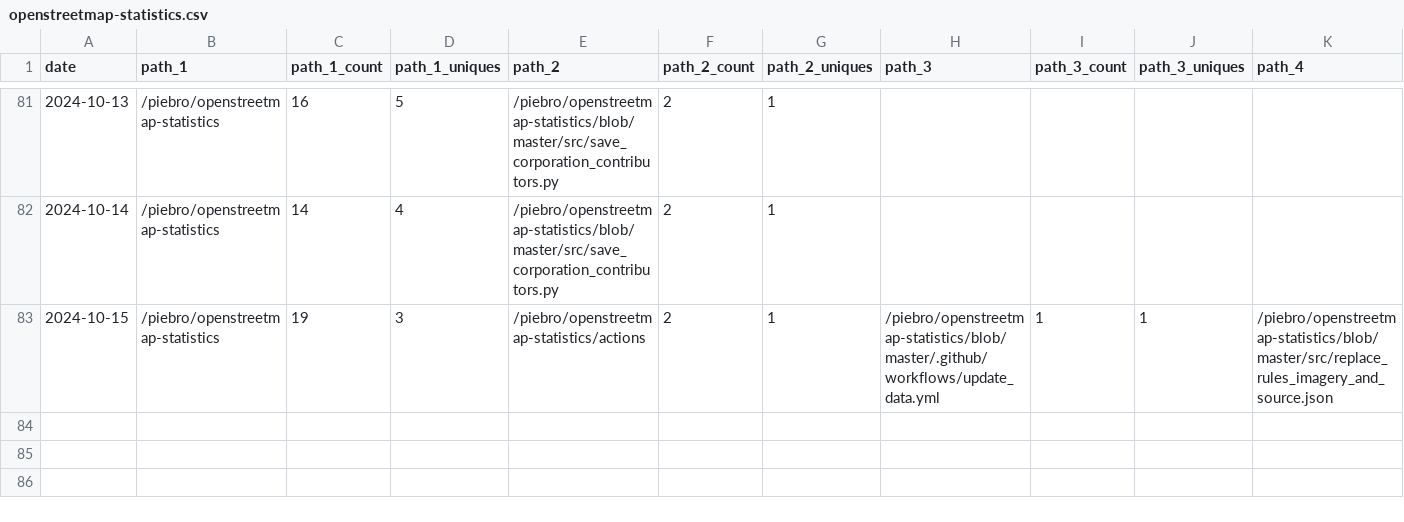
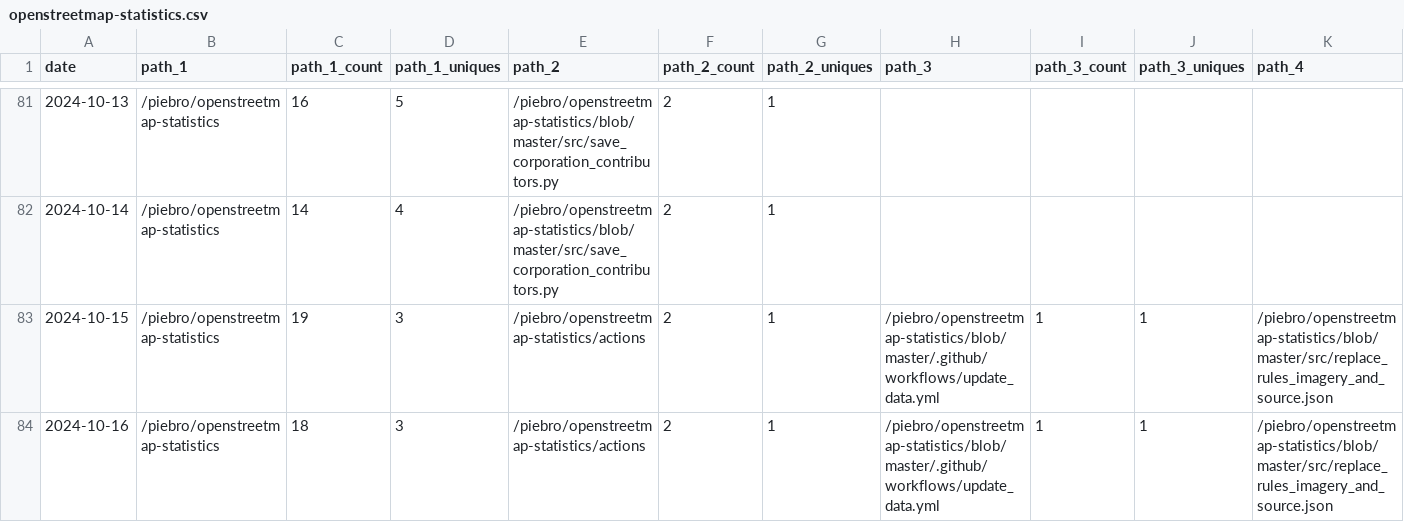
Before and after one commit to piebro/github-repo-traffic-stats, a CSV file: data/github_paths/openstreetmap-statistics.csv, drawn as a sheet; only a part is shown, gaps mark what is left out; rows hold the shown columns only; the diff names each change by its address in the sheet, - before the commit and + after, or states it on an @@ line.

```diff
--- a/data/github_paths/openstreetmap-statistics.csv
+++ b/data/github_paths/openstreetmap-statistics.csv
+row 84: 2024-10-16 | /piebro/openstreetmap-statistics | 18 | 3 | /piebro/openstreetmap-statistics/actions | 2 | 1 | /piebro/openstreetmap-statistics/blob/master/.github/workflows/update_data.yml | 1 | 1 | /piebro/openstreetmap-statistics/blob/master/src/replace_rules_imagery_and_source.json
```
Also changed, not shown: data/github_paths/cutout-textures.csv, data/github_paths/factorio-blueprint-visualizer.csv, 30 other files.
